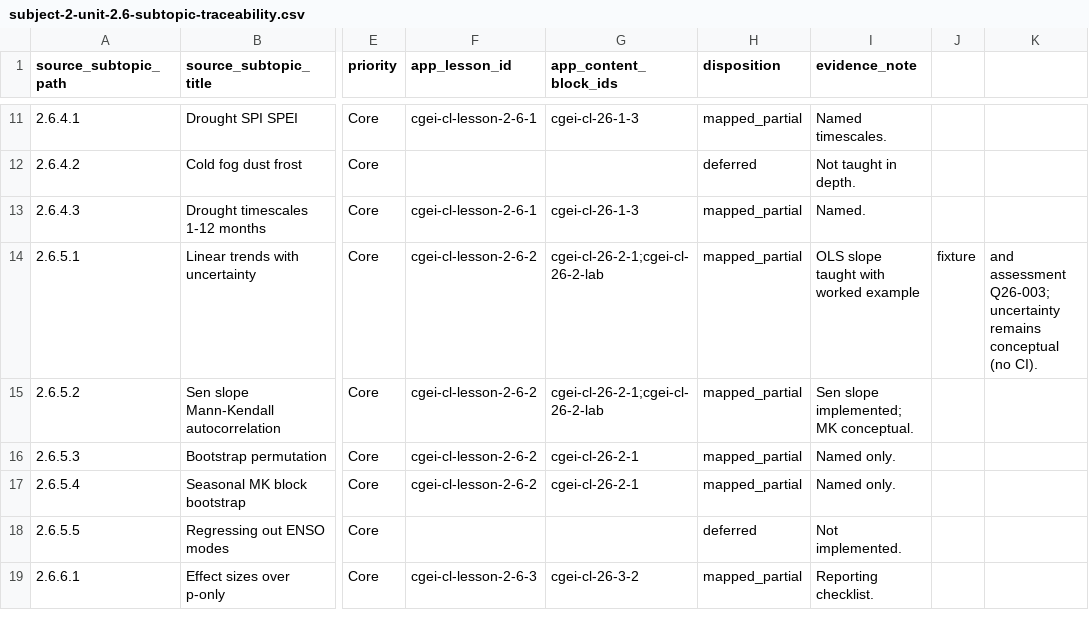
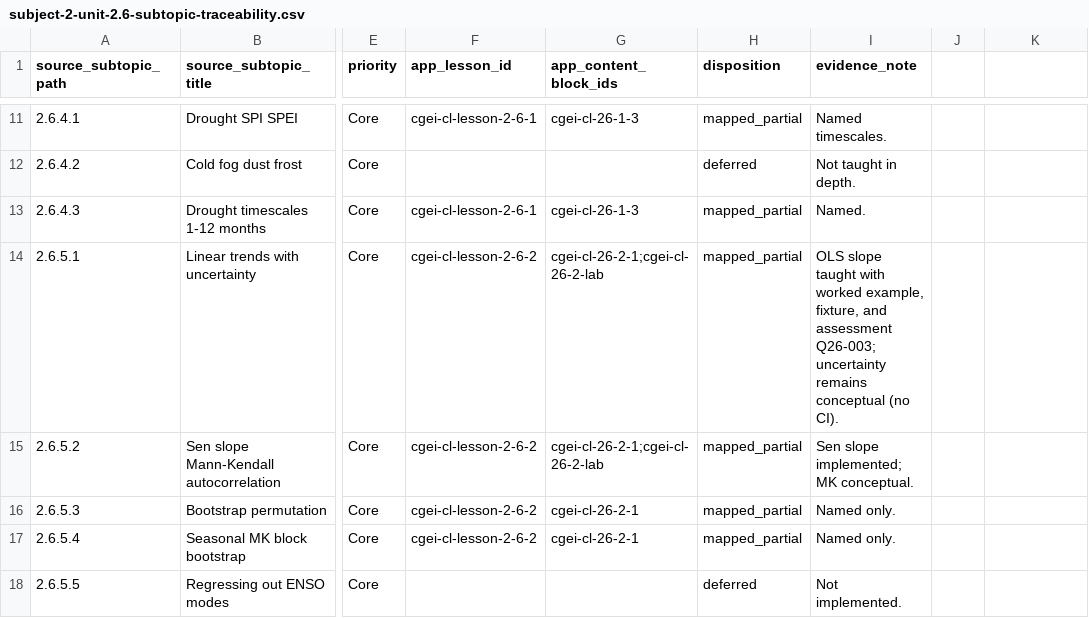
Before and after one commit to musab-shahid/my-study, a CSV file: docs/cgei/subject-2-unit-2.6-subtopic-traceability.csv, drawn as a sheet; only a part is shown, gaps mark what is left out; the shorter side is filled out with more unchanged rows; the diff names each change by its address in the sheet, - before the commit and + after, or states it on an @@ line.

Commit message:
fix: quote comma-containing traceability evidence

```diff
--- a/docs/cgei/subject-2-unit-2.6-subtopic-traceability.csv
+++ b/docs/cgei/subject-2-unit-2.6-subtopic-traceability.csv
-I14 (evidence_note): …with worked example
+I14 (evidence_note): …with worked example, fixture, and assessment Q26-003; uncertainty remains conceptual (no CI).
-J14: fixture
+J14: (empty)
-K14: and assessment Q26-003; uncertainty remains conceptual (no CI).
+K14: (empty)
```
